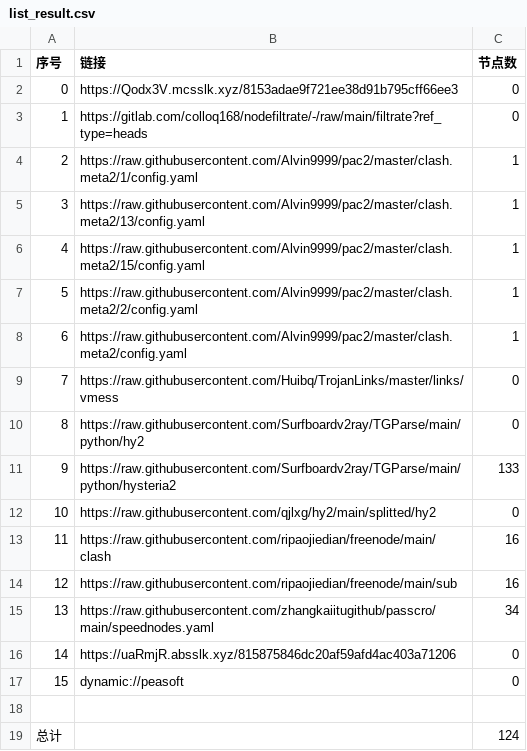
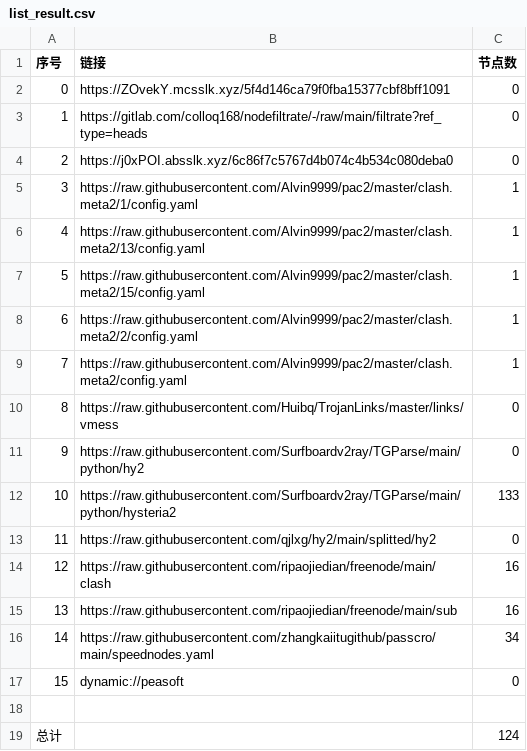
Before and after one commit to ggmsub/AutoMergePublicNodes, a CSV file: list_result.csv, drawn as a sheet; removed rows and columns are numbered as before the commit, all else as after; the diff names each change by its address in the sheet, - before the commit and + after, or states it on an @@ line.

```diff
--- a/list_result.csv
+++ b/list_result.csv
-B2 (链接): https://Qodx3V.mcsslk.xyz/8153adae9f721ee38d91b795cff66ee3
+B2 (链接): https://ZOvekY.mcsslk.xyz/5f4d146ca79f0fba15377cbf8bff1091
+row 4: 2 | https://j0xPOI.absslk.xyz/6c86f7c5767d4b074c4b534c080deba0 | 0
@@ column A (序号) renumbered between rows 5 and 16 @@
-row 16: 14 | https://uaRmjR.absslk.xyz/815875846dc20af59afd4ac403a71206 | 0
```
Also changed, not shown: 21 other files.
